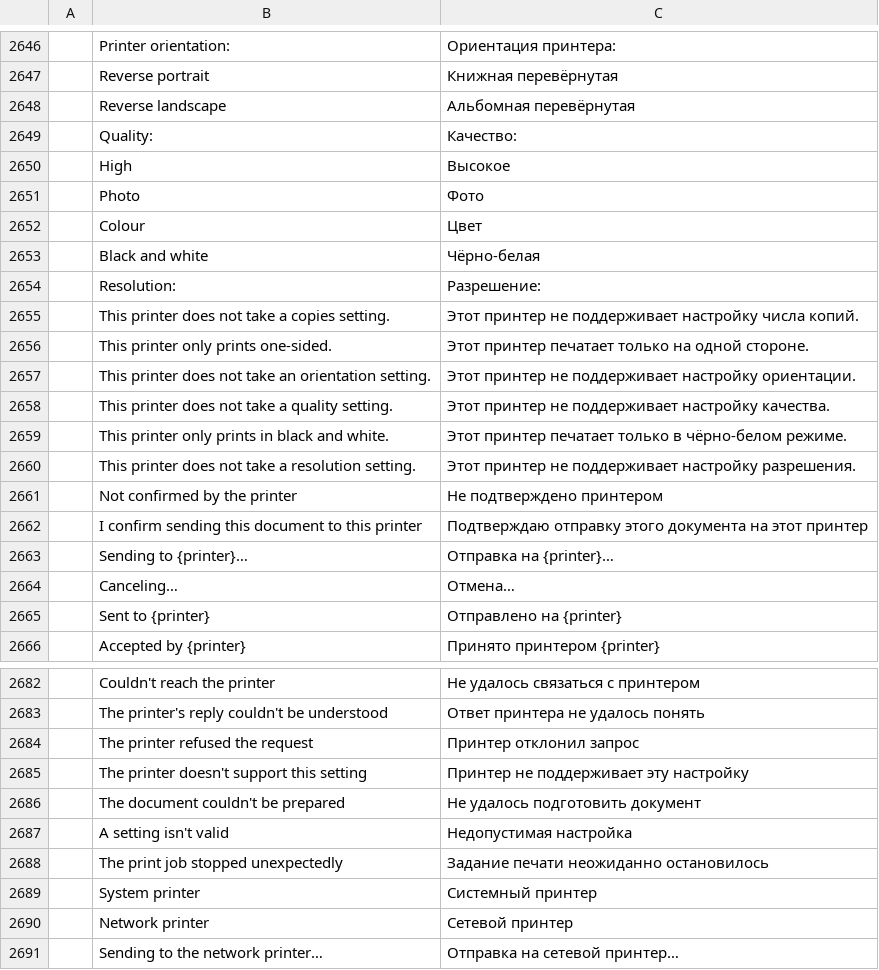
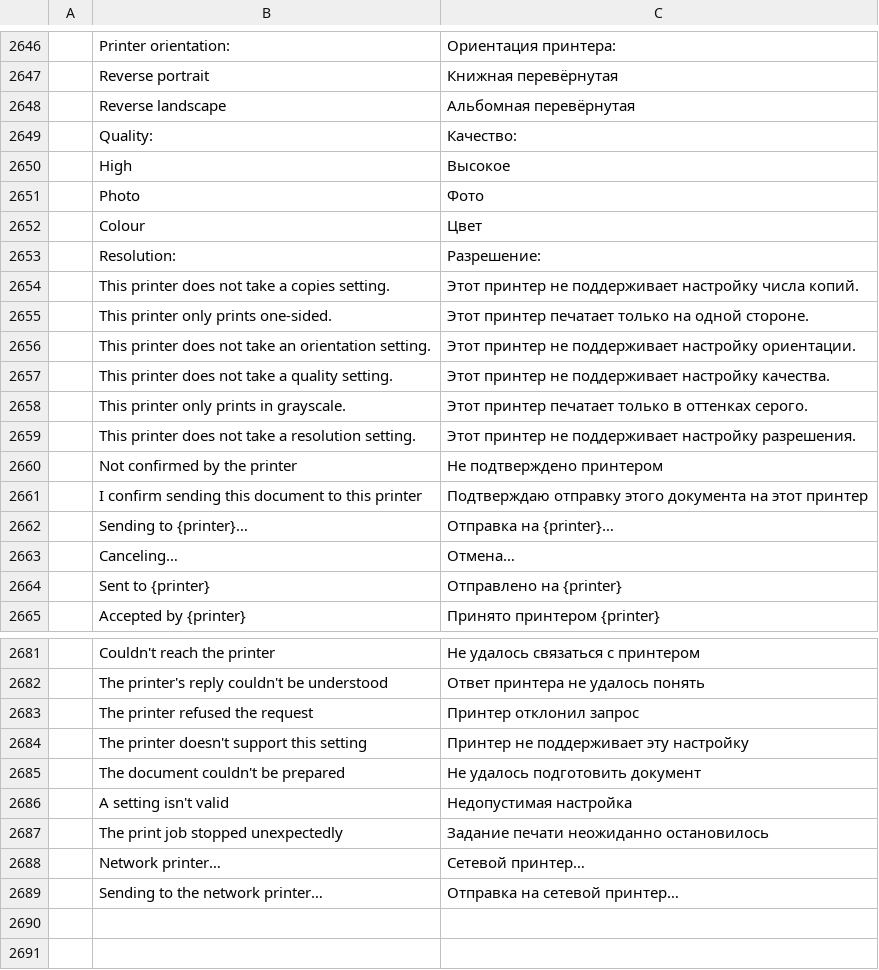
Before and after one commit to storytold/wordcraft, a TSV file: crates/ui-egui/src/i18n/ru.tsv, drawn as a sheet; only a part is shown, gaps mark what is left out; removed rows and columns are numbered as before the commit, all else as after; the diff names each change by its address in the sheet, - before the commit and + after, or states it on an @@ line.

```diff
--- a/crates/ui-egui/src/i18n/ru.tsv
+++ b/crates/ui-egui/src/i18n/ru.tsv
-row 2653:  | Black and white | Чёрно-белая
-row 2659:  | This printer only prints in black and white. | Этот принтер печатает только в чёрно-белом режиме.
+row 2658:  | This printer only prints in grayscale. | Этот принтер печатает только в оттенках серого.
-row 2689:  | System printer | Системный принтер
-B2688: Network printer
+B2688: Network printer…
-C2688: Сетевой принтер
+C2688: Сетевой принтер…
```
Also changed, not shown: crates/ui-egui/src/i18n/bg.tsv, crates/ui-egui/src/i18n/es.tsv, 29 other files.
